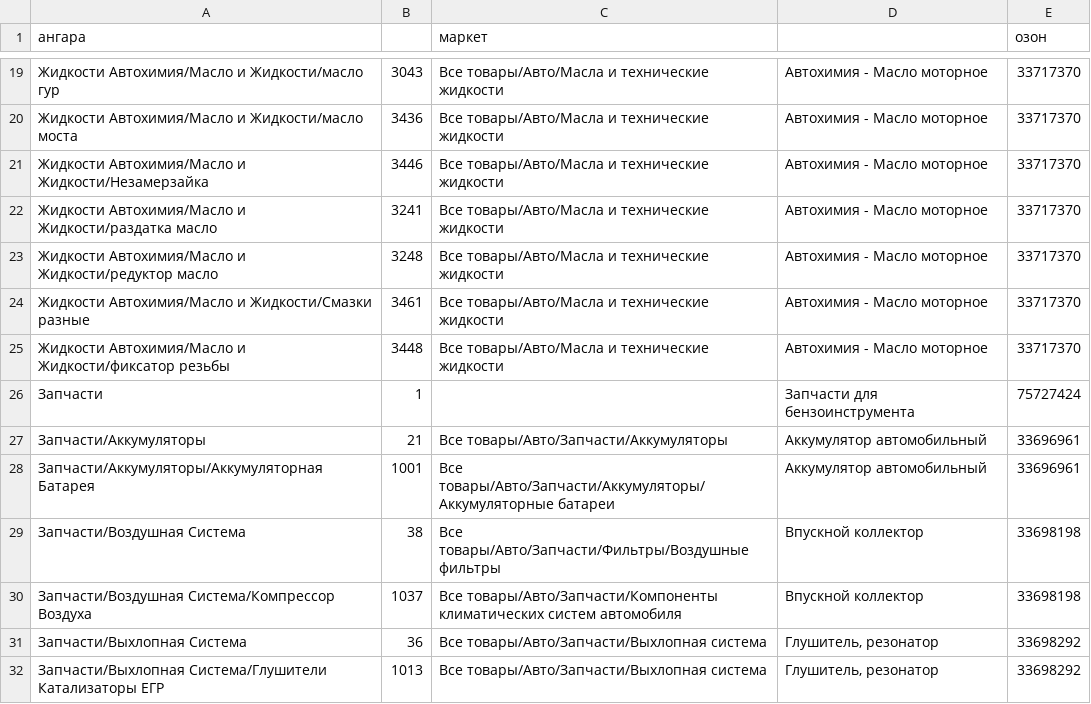
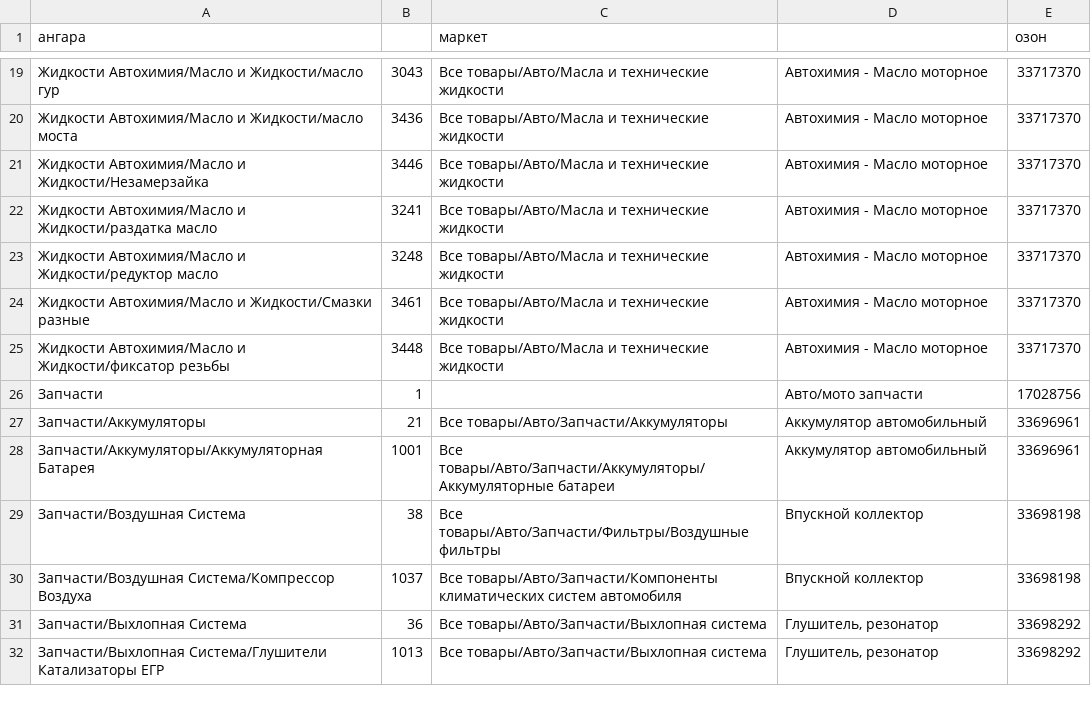
Before and after one commit to angaradev/django-vue-interface, a CSV file: product/syncronizators/cats.csv, drawn as a sheet; only a part is shown, gaps mark what is left out.

```diff
--- a/product/syncronizators/cats.csv
+++ b/product/syncronizators/cats.csv
@@ -25,3 +25,3 @@
 Жидкости Автохимия/Масло и Жидкости/фиксатор резьбы;3448;Все товары/Авто/Масла и технические жидкости;Автохимия - Масло моторное;33717370
-Запчасти;1;;Запчасти для бензоинструмента;75727424
+Запчасти;1;;Авто/мото запчасти;17028756
 Запчасти/Аккумуляторы;21;Все товары/Авто/Запчасти/Аккумуляторы;Аккумулятор автомобильный;33696961
```
Also changed, not shown: 2 other files.
